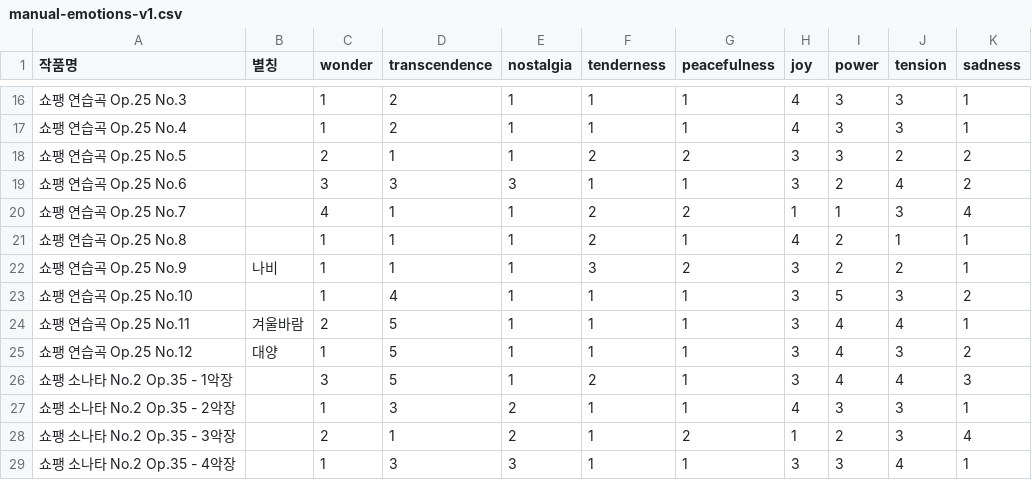
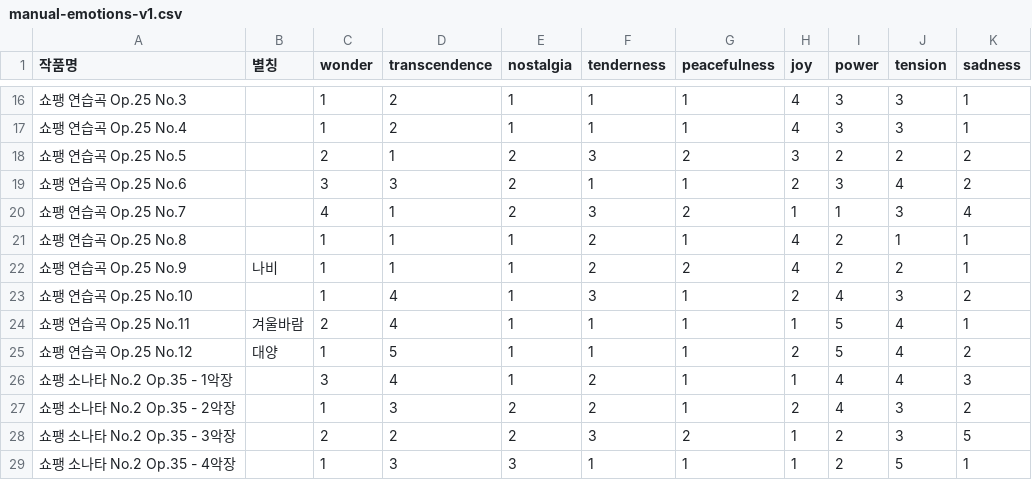
Before and after one commit to MattewShin/sound-atlas, a CSV file: data/manual/manual-emotions-v1.csv, drawn as a sheet; only a part is shown, gaps mark what is left out; the diff covers the shown part only.

```diff
--- a/data/manual/manual-emotions-v1.csv
+++ b/data/manual/manual-emotions-v1.csv
@@ -17,13 +17,13 @@
 쇼팽 연습곡 Op.25 No.4,,1,2,1,1,1,4,3,3,1
-쇼팽 연습곡 Op.25 No.5,,2,1,1,2,2,3,3,2,2
-쇼팽 연습곡 Op.25 No.6,,3,3,3,1,1,3,2,4,2
-쇼팽 연습곡 Op.25 No.7,,4,1,1,2,2,1,1,3,4
+쇼팽 연습곡 Op.25 No.5,,2,1,2,3,2,3,2,2,2
+쇼팽 연습곡 Op.25 No.6,,3,3,2,1,1,2,3,4,2
+쇼팽 연습곡 Op.25 No.7,,4,1,2,3,2,1,1,3,4
 쇼팽 연습곡 Op.25 No.8,,1,1,1,2,1,4,2,1,1
-쇼팽 연습곡 Op.25 No.9,나비,1,1,1,3,2,3,2,2,1
-쇼팽 연습곡 Op.25 No.10,,1,4,1,1,1,3,5,3,2
-쇼팽 연습곡 Op.25 No.11,겨울바람,2,5,1,1,1,3,4,4,1
-쇼팽 연습곡 Op.25 No.12,대양,1,5,1,1,1,3,4,3,2
-쇼팽 소나타 No.2 Op.35 - 1악장,,3,5,1,2,1,3,4,4,3
-쇼팽 소나타 No.2 Op.35 - 2악장,,1,3,2,1,1,4,3,3,1
-쇼팽 소나타 No.2 Op.35 - 3악장,,2,1,2,1,2,1,2,3,4
-쇼팽 소나타 No.2 Op.35 - 4악장,,1,3,3,1,1,3,3,4,1
+쇼팽 연습곡 Op.25 No.9,나비,1,1,1,2,2,4,2,2,1
+쇼팽 연습곡 Op.25 No.10,,1,4,1,3,1,2,4,3,2
+쇼팽 연습곡 Op.25 No.11,겨울바람,2,4,1,1,1,1,5,4,1
+쇼팽 연습곡 Op.25 No.12,대양,1,5,1,1,1,2,5,4,2
+쇼팽 소나타 No.2 Op.35 - 1악장,,3,4,1,2,1,1,4,4,3
+쇼팽 소나타 No.2 Op.35 - 2악장,,1,3,2,2,1,2,4,3,2
+쇼팽 소나타 No.2 Op.35 - 3악장,,2,2,2,3,2,1,2,3,5
+쇼팽 소나타 No.2 Op.35 - 4악장,,1,3,3,1,1,1,2,5,1
```
Also changed, not shown: 103 edited cells elsewhere in this file, 7 other files.
